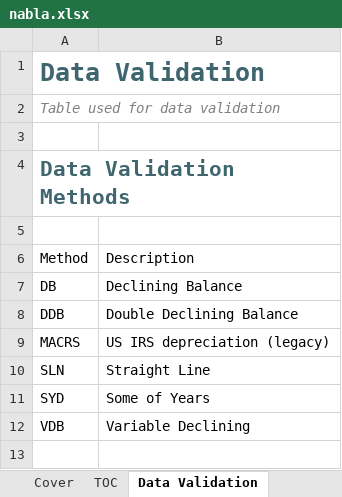
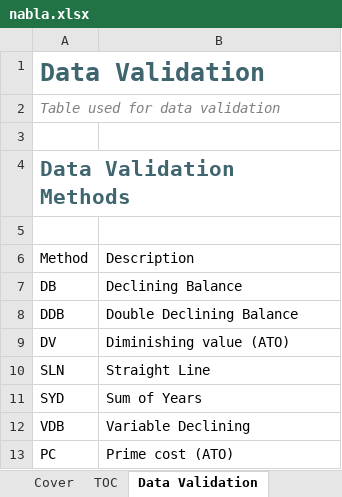
Before and after one commit to ryanduguid/Ozzit, an Excel workbook: nabla.xlsx, sheet Data Validation, drawn as a sheet; values as stored, in another font and other column widths than the file's, no borders; table styles not drawn; removed rows and columns are numbered as before the commit, all else as after; the diff names each change by its address in the sheet, - before the commit and + after, or states it on an @@ line.

Commit message:
Remove all US content; add Australian tax functions
The library is Australian-only. The foreign depreciation regime is gone:
its function, method code, dispatch branch inside Depreciateλ and the
special-case life, salvage and disposal handling, plus the foreign tax
authority reference and accounting-standard paragraph.

Added five Australian functions with inline help, AFE source and Name
Manager descriptions: DiminishingValueλ, PrimeCostλ, GSTAddλ,
GSTExtractλ and FinancialYearλ. Depreciateλ now takes DV and PC method
codes.

Also: A4 page setup, embedded printer configuration removed, further
upstream typos fixed, generated functions.csv index, and a CI check that
verifies the workbook on every push.

```diff
--- a/nabla.xlsx (sheet Data Validation)
+++ b/nabla.xlsx (sheet Data Validation)
-row 9: MACRS | US IRS depreciation (legacy)
+row 9: DV | Diminishing value (ATO)
-B11: Some of Years
+B11: Sum of Years
+row 13: PC | Prime cost (ATO)
```
Also changed, not shown: sheet nabla.f.Depreciateλ, sheet nabla.f.SumDepreciateλ, sheet nabla.f.LabelDepreciateλ, sheet nabla.f.SumContains, charts or pictures, 9 other files.
